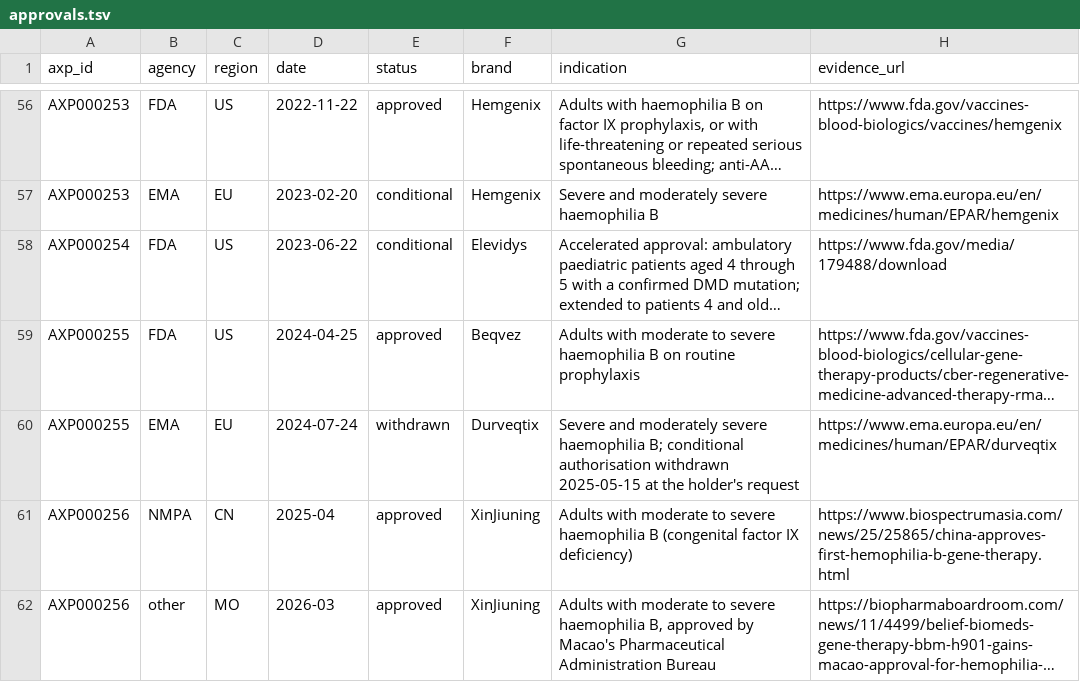
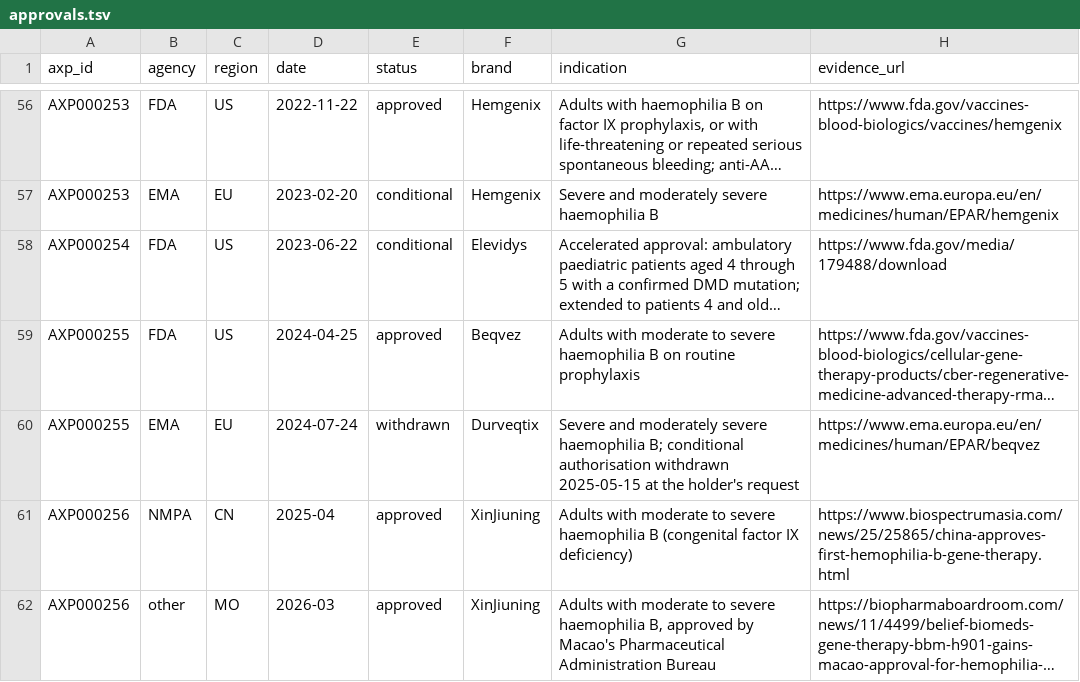
Before and after one commit to ckangas2/abstractinator, a TSV file: registry/approvals.tsv, drawn as a sheet; only a part is shown, gaps mark what is left out; long unchanged cells end in …; the diff names each change by its address in the sheet, - before the commit and + after, or states it on an @@ line.

```diff
--- a/registry/approvals.tsv
+++ b/registry/approvals.tsv
-H60 (evidence_url): https://www.ema.europa.eu/en/medicines/human/EPAR/durveqtix
+H60 (evidence_url): https://www.ema.europa.eu/en/medicines/human/EPAR/beqvez
```
Also changed, not shown: registry/aliases.tsv, registry/programs.tsv, 3 other files.
